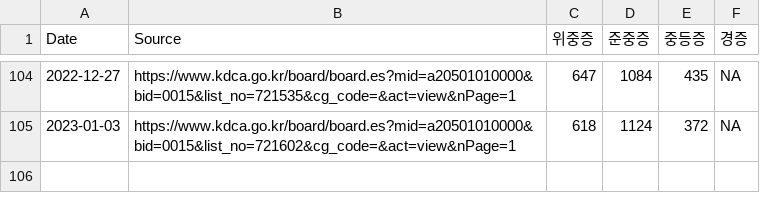
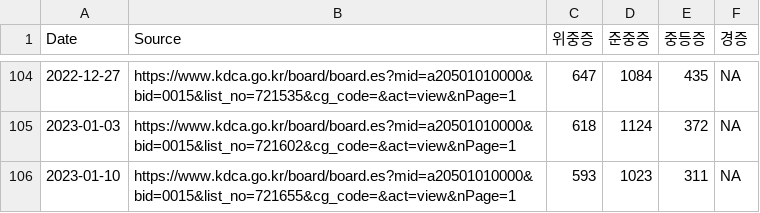
Before and after one commit to WWolf/korea-covid19-hosp-data, a CSV file: beds.csv, drawn as a sheet; only a part is shown, gaps mark what is left out; the diff names each change by its address in the sheet, - before the commit and + after, or states it on an @@ line.

Commit message:
Update beds.csv

```diff
--- a/beds.csv
+++ b/beds.csv
+row 106: 2023-01-10 | https://www.kdca.go.kr/board/board.es?mid=a20501010000&bid=0015&list_no=721655&cg_code=&act=view&nPage=1 | 593 | 1023 | 311 | NA
```
